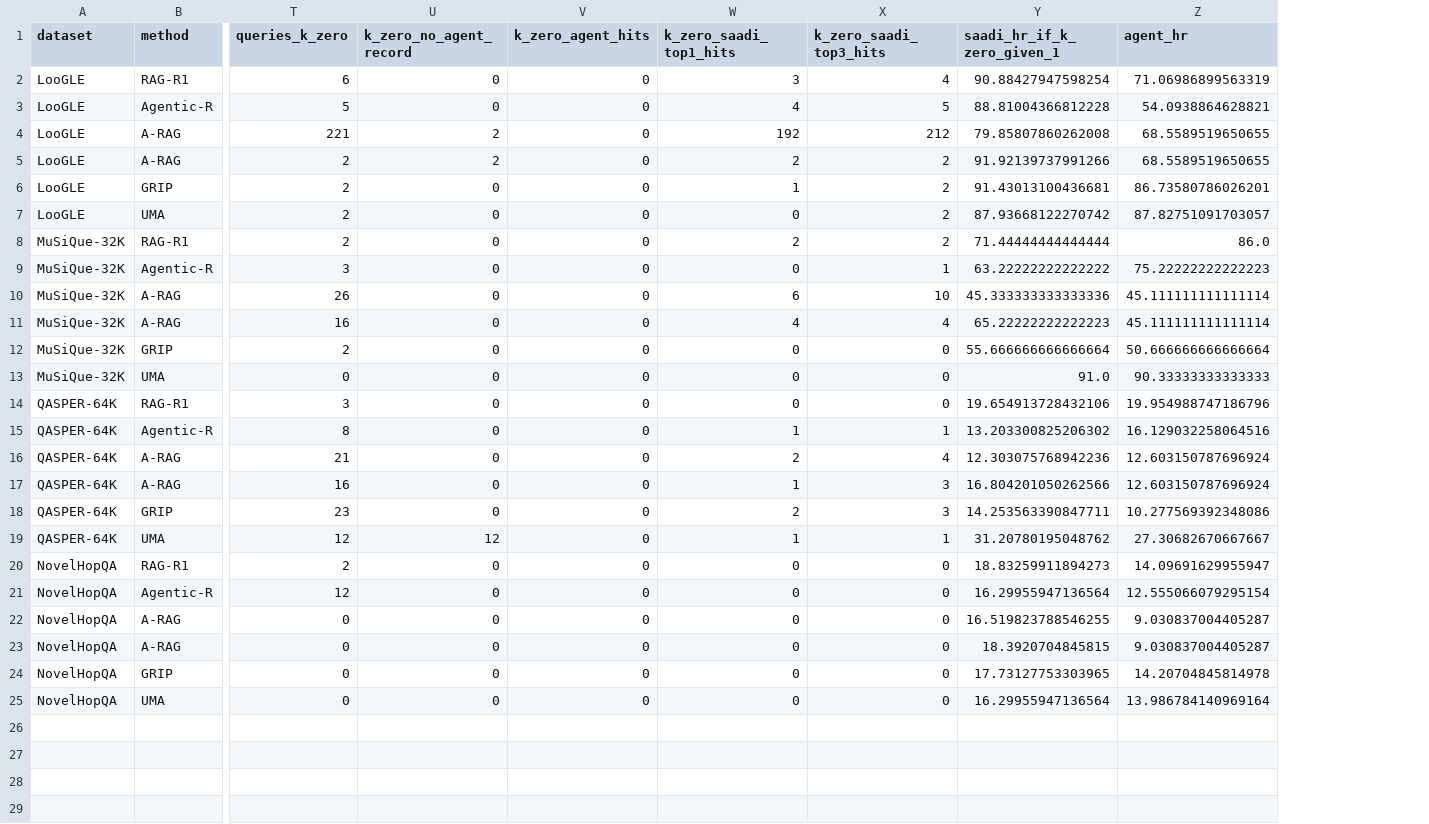
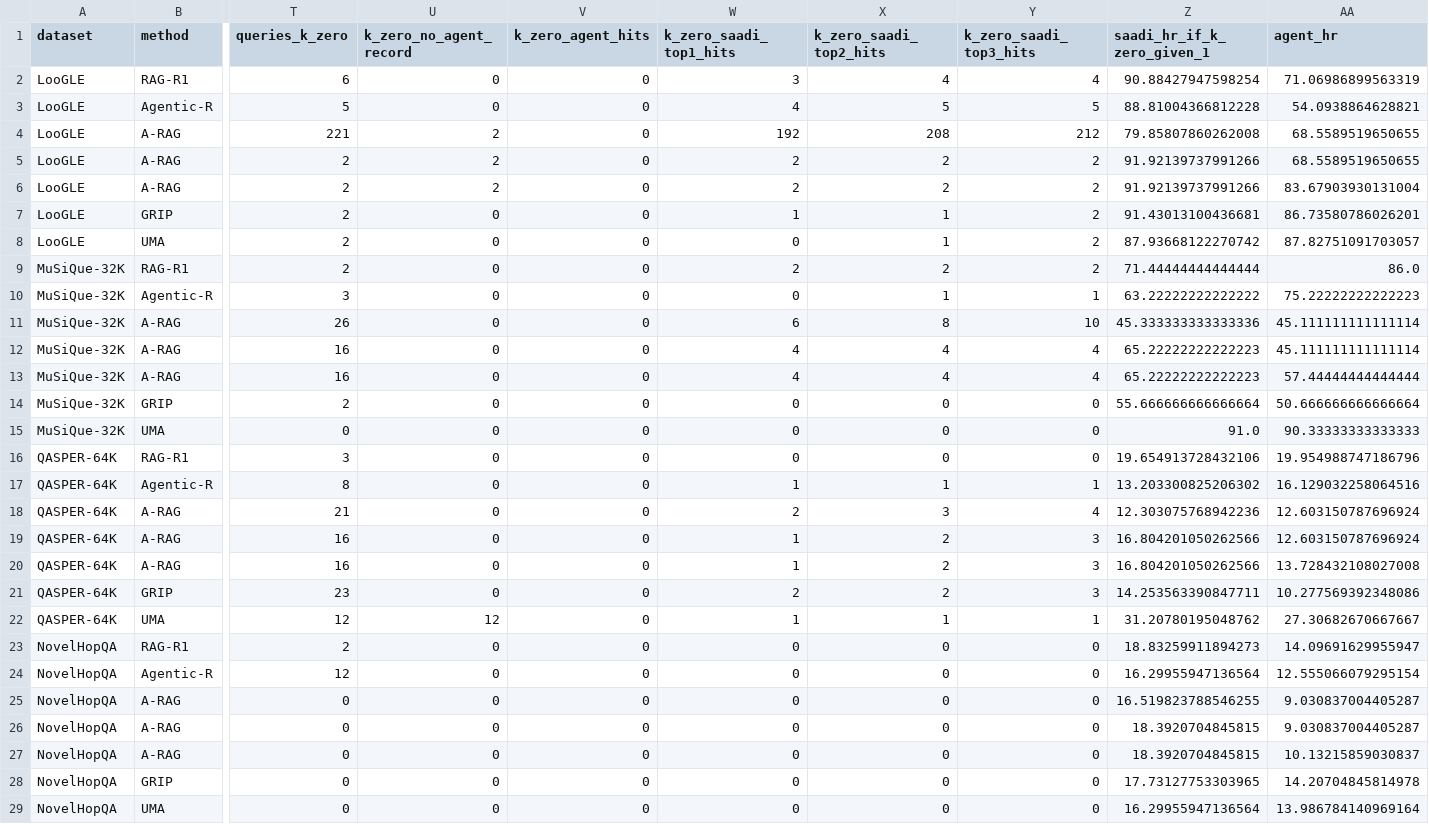
Before and after one commit to ZeinabTaghavi/SAADI, a CSV file: results/rebuttal/c6_agent_exposure/per_query/table.csv, drawn as a sheet; only a part is shown, gaps mark what is left out; addresses are those after the commit; rows hold the shown columns only; the diff names each change by its address in the sheet, - before the commit and + after, or states it on an @@ line.

```diff
--- a/results/rebuttal/c6_agent_exposure/per_query/table.csv
+++ b/results/rebuttal/c6_agent_exposure/per_query/table.csv
+column X (k_zero_saadi_top2_hits), rows 2-5: 4 | 5 | 208 | 2; rows 7-12: 1 | 1 | 2 | 1 | 8 | 4; rows 14-19: 0 | 0 | 0 | 1 | 3 | 2; rows 21-26: 2 | 1 | 0 | 0 | 0 | 0; rows 28-29: 0 | 0
+row 6: LooGLE | A-RAG | 2 | 2 | 0 | 2 | 2 | 2 | 91.92139737991266 | 83.67903930131004
+row 13: MuSiQue-32K | A-RAG | 16 | 0 | 0 | 4 | 4 | 4 | 65.22222222222223 | 57.44444444444444
+row 20: QASPER-64K | A-RAG | 16 | 0 | 0 | 1 | 2 | 3 | 16.804201050262566 | 13.728432108027008
+row 27: NovelHopQA | A-RAG | 0 | 0 | 0 | 0 | 0 | 0 | 18.3920704845815 | 10.13215859030837
```
Also changed, not shown: 4 other files.
